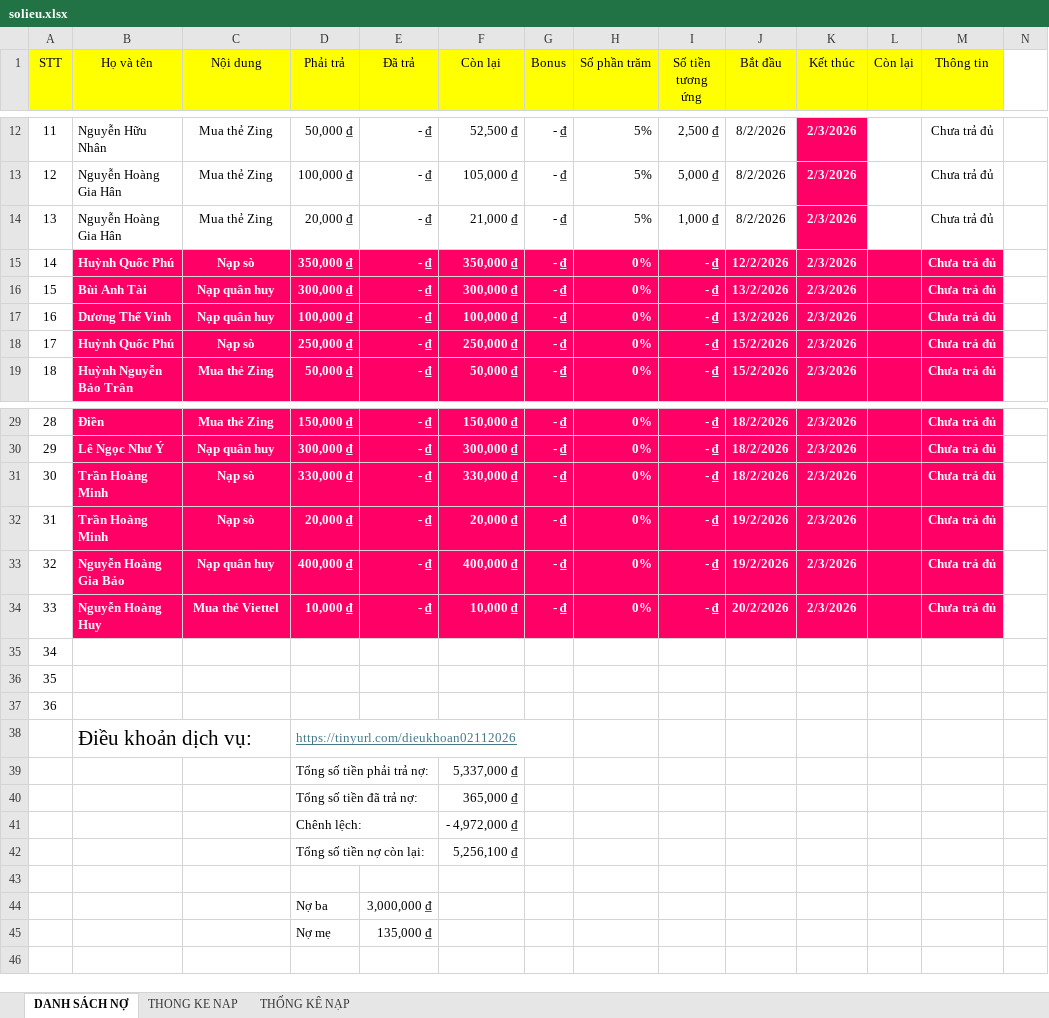
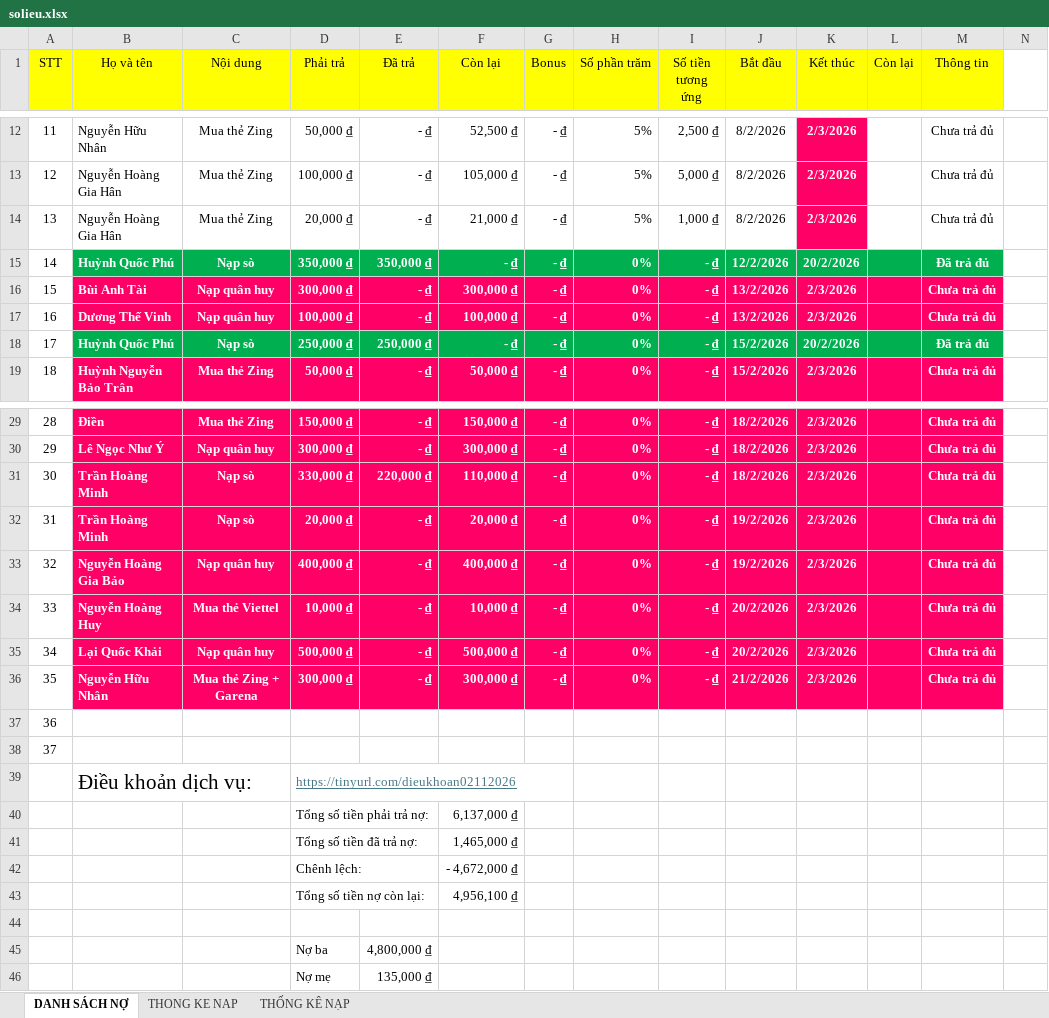
Before and after one commit to minhlong1707/so-no-master, an Excel workbook: solieu.xlsx, sheet DANH SÁCH NỢ, drawn as a sheet; only a part is shown, gaps mark what is left out; values as stored, in another font and other column widths than the file's, no borders; addresses are those after the commit; rows hold the shown columns only; the diff covers the shown part only; the diff names each change by its address in the sheet, - before the commit and + after, or states it on an @@ line.

Commit message:
Add files via upload

```diff
--- a/solieu.xlsx (sheet DANH SÁCH NỢ)
+++ b/solieu.xlsx (sheet DANH SÁCH NỢ)
-B15:M15 fill: #FF0066
+B15:M15 fill: #00B050
-E15 (Đã trả): - ₫
+E15 (Đã trả): 350,000 ₫
-F15 (Còn lại): 350,000 ₫
+F15 (Còn lại): - ₫
-K15 (Kết thúc): 2/3/2026
+K15 (Kết thúc): 20/2/2026
-M15 (Thông tin): Chưa trả đủ
+M15 (Thông tin): Đã trả đủ
-B18:M18 fill: #FF0066
+B18:M18 fill: #00B050
-E18 (Đã trả): - ₫
+E18 (Đã trả): 250,000 ₫
-F18 (Còn lại): 250,000 ₫
+F18 (Còn lại): - ₫
-K18 (Kết thúc): 2/3/2026
+K18 (Kết thúc): 20/2/2026
-M18 (Thông tin): Chưa trả đủ
+M18 (Thông tin): Đã trả đủ
-E31 (Đã trả): - ₫
+E31 (Đã trả): 220,000 ₫
-F31 (Còn lại): 330,000 ₫
+F31 (Còn lại): 110,000 ₫
-B35 (Họ và tên): (empty)
+B35 (Họ và tên): Lại Quốc Khải
-B35:M35 fill: none
+B35:M35 fill: #FF0066
-C35 (Nội dung): (empty)
+C35 (Nội dung): Nạp quân huy
-D35 (Phải trả): (empty)
+D35 (Phải trả): 500,000 ₫
-E35 (Đã trả): (empty)
+E35 (Đã trả): - ₫
-F35 (Còn lại): (empty)
+F35 (Còn lại): 500,000 ₫
-G35 (Bonus): (empty)
+G35 (Bonus): - ₫
-H35 (Số phần trăm): (empty)
+H35 (Số phần trăm): 0%
-I35 (Số tiền tương ứng): (empty)
+I35 (Số tiền tương ứng): - ₫
-J35 (Bắt đầu): (empty)
+J35 (Bắt đầu): 20/2/2026
-K35 (Kết thúc): (empty)
+K35 (Kết thúc): 2/3/2026
-M35 (Thông tin): (empty)
+M35 (Thông tin): Chưa trả đủ
+row 36: 35 | Nguyễn Hữu Nhân | Mua thẻ Zing + Garena | 300,000 ₫ | - ₫ | 300,000 ₫ | - ₫ | 0% | - ₫ | 21/2/2026 | 2/3/2026 |  | Chưa trả đủ
@@ column A (STT) renumbered between rows 37 and 38 @@
-F40 (Còn lại): 5,337,000 ₫
+F40 (Còn lại): 6,137,000 ₫
-F41 (Còn lại): 365,000 ₫
+F41 (Còn lại): 1,465,000 ₫
-F42 (Còn lại): - 4,972,000 ₫
+F42 (Còn lại): - 4,672,000 ₫
-F43 (Còn lại): 5,256,100 ₫
+F43 (Còn lại): 4,956,100 ₫
-E45 (Đã trả): 3,000,000 ₫
+E45 (Đã trả): 4,800,000 ₫
```
Also changed, not shown: 4 edited cells and cell formats elsewhere in this sheet, sheet THONG KE NAP.
